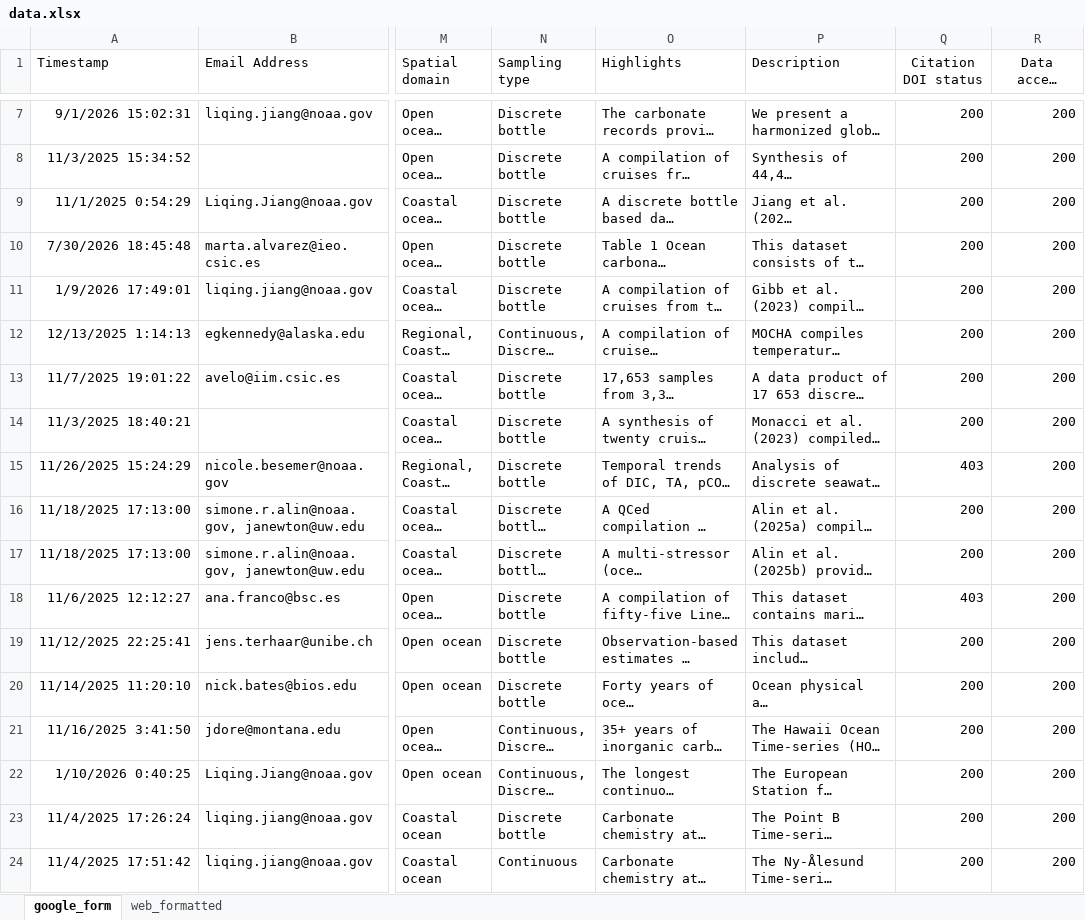
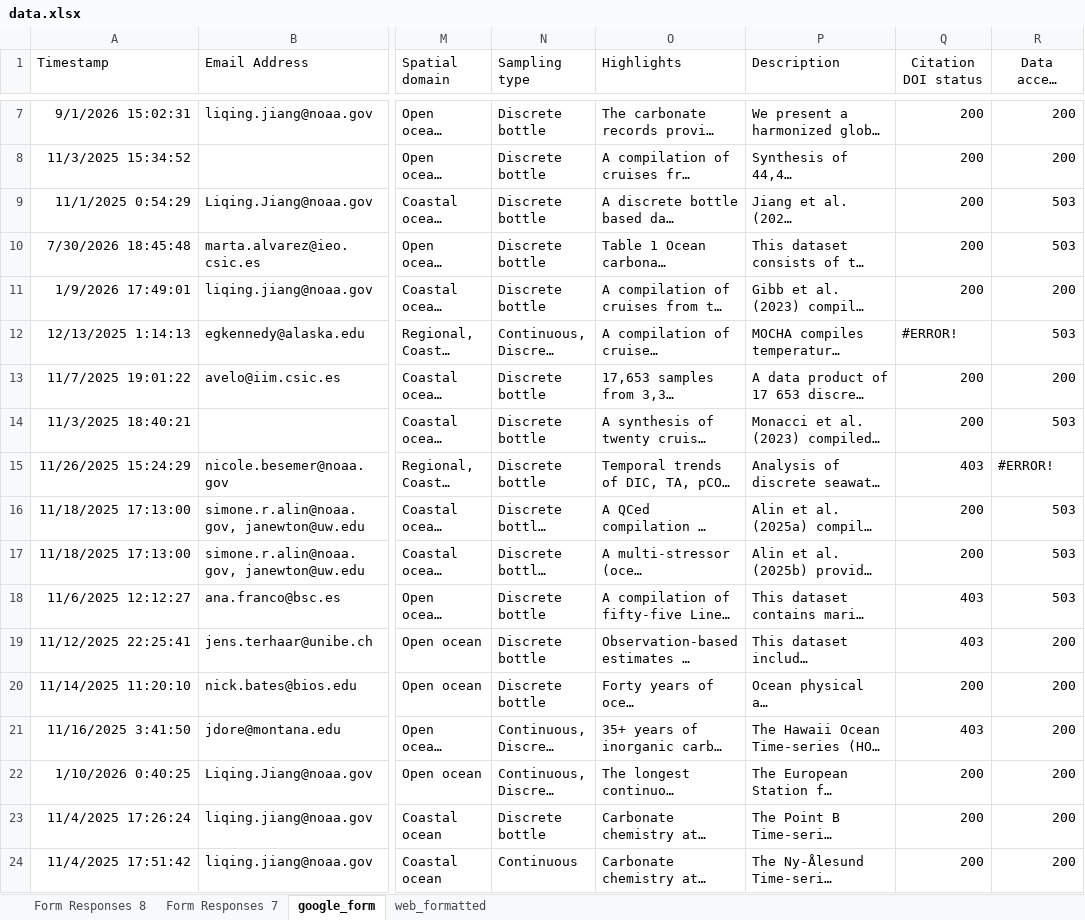
Before and after one commit to OceanCO2/co2-products, an Excel workbook: docs/data.xlsx, sheet google_form, drawn as a sheet; only a part is shown, gaps mark what is left out; long unchanged cells end in …; values as stored, in another font and other column widths than the file's, no borders; charts and pictures and conditional formats and table styles not drawn; the diff covers the shown part only; the diff names each change by its address in the sheet, - before the commit and + after, or states it on an @@ line.

```diff
--- a/docs/data.xlsx (sheet google_form)
+++ b/docs/data.xlsx (sheet google_form)
+sheet tab: Form Responses 8
+sheet tab: Form Responses 7
-R9:R10 (Data access status): 200
+R9:R10 (Data access status): 503
-Q12 (Citation DOI status): 200
+Q12 (Citation DOI status): #ERROR!
-R12 (Data access status): 200
+R12 (Data access status): 503
-R14 (Data access status): 200
+R14 (Data access status): 503
-R15 (Data access status): 200
+R15 (Data access status): #ERROR!
-R16:R18 (Data access status): 200
+R16:R18 (Data access status): 503
-Q19 (Citation DOI status): 200
+Q19 (Citation DOI status): 403
-Q21 (Citation DOI status): 200
+Q21 (Citation DOI status): 403
```
Also changed, not shown: 45 edited cells elsewhere in this sheet, formulas that keep their value, charts or pictures.
